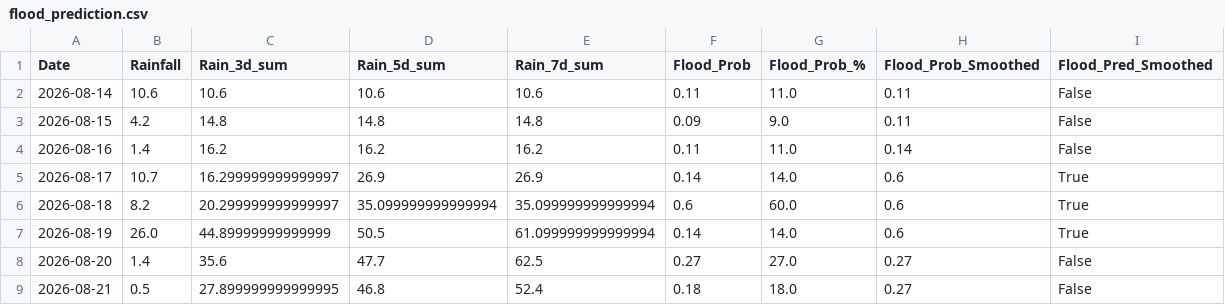
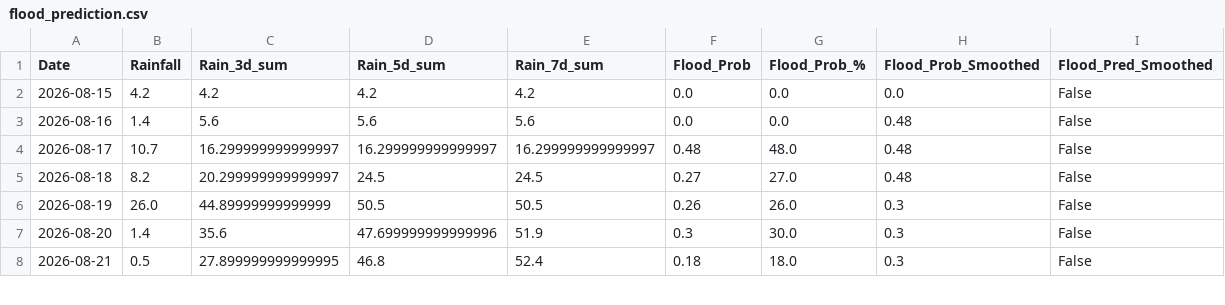
Before and after one commit to jajoojay/Matsya-Flood-detector, a CSV file: backend/csv_generator/flood_prediction.csv, drawn as a sheet; only a part is shown; the diff covers the shown part only.

```diff
--- a/backend/csv_generator/flood_prediction.csv
+++ b/backend/csv_generator/flood_prediction.csv
@@ -1,9 +1,8 @@
 Date,Rainfall,Rain_3d_sum,Rain_5d_sum,Rain_7d_sum,Flood_Prob,Flood_Prob_%,Flood_Prob_Smoothed,Flood_Pred_Smoothed
-2026-08-14,10.6,10.6,10.6,10.6,0.11,11.0,0.11,False
-2026-08-15,4.2,14.8,14.8,14.8,0.09,9.0,0.11,False
-2026-08-16,1.4,16.2,16.2,16.2,0.11,11.0,0.14,False
-2026-08-17,10.7,16.299999999999997,26.9,26.9,0.14,14.0,0.6,True
-2026-08-18,8.2,20.299999999999997,35.099999999999994,35.099999999999994,0.6,60.0,0.6,True
-2026-08-19,26.0,44.89999999999999,50.5,61.099999999999994,0.14,14.0,0.6,True
-2026-08-20,1.4,35.6,47.7,62.5,0.27,27.0,0.27,False
-2026-08-21,0.5,27.899999999999995,46.8,52.4,0.18,18.0,0.27,False
+2026-08-15,4.2,4.2,4.2,4.2,0.0,0.0,0.0,False
+2026-08-16,1.4,5.6,5.6,5.6,0.0,0.0,0.48,False
+2026-08-17,10.7,16.299999999999997,16.299999999999997,16.299999999999997,0.48,48.0,0.48,False
+2026-08-18,8.2,20.299999999999997,24.5,24.5,0.27,27.0,0.48,False
+2026-08-19,26.0,44.89999999999999,50.5,50.5,0.26,26.0,0.3,False
+2026-08-20,1.4,35.6,47.699999999999996,51.9,0.3,30.0,0.3,False
+2026-08-21,0.5,27.899999999999995,46.8,52.4,0.18,18.0,0.3,False
```
Also changed, not shown: 1 added row and 28 edited cells elsewhere in this file, backend/flood_detector/flood_forecast.csv, 3 other files.
